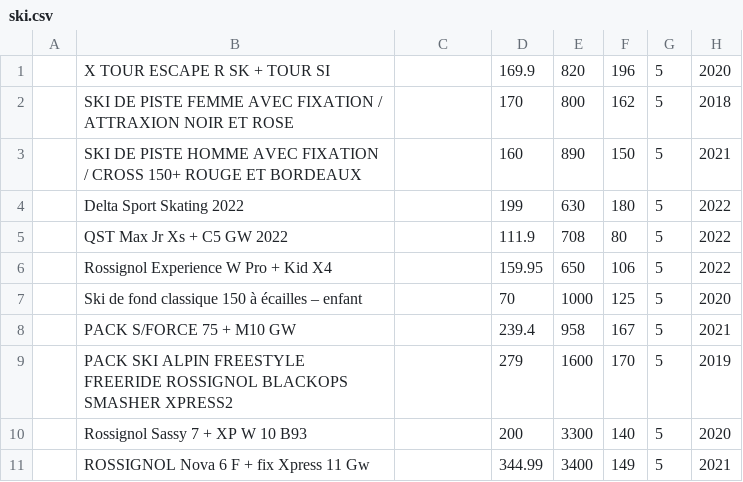
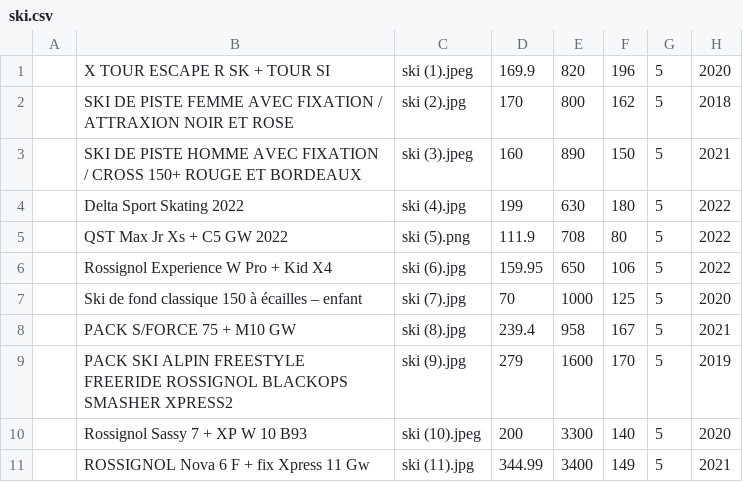
Before and after one commit to FaultyPixel/SAE2.04, a CSV file: JeuTest/ski.csv, drawn as a sheet; only a part is shown; the diff names each change by its address in the sheet, - before the commit and + after, or states it on an @@ line.

```diff
--- a/JeuTest/ski.csv
+++ b/JeuTest/ski.csv
-C1: (empty)
+C1: ski (1).jpeg
-C2: (empty)
+C2: ski (2).jpg
-C3: (empty)
+C3: ski (3).jpeg
-C4: (empty)
+C4: ski (4).jpg
-C5: (empty)
+C5: ski (5).png
-C6: (empty)
+C6: ski (6).jpg
-C7: (empty)
+C7: ski (7).jpg
-C8: (empty)
+C8: ski (8).jpg
-C9: (empty)
+C9: ski (9).jpg
-C10: (empty)
+C10: ski (10).jpeg
-C11: (empty)
+C11: ski (11).jpg
```
Also changed, not shown: 20 other files.
